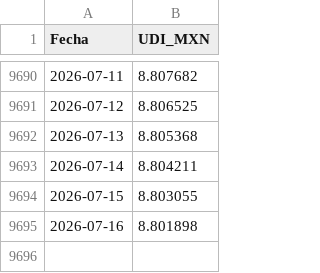
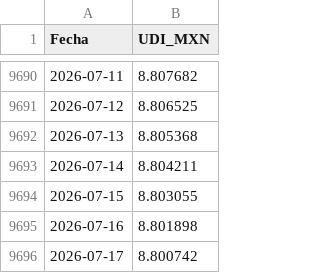
Before and after one commit to lbonjean-code/sovereign-debt-issuance, a CSV file: data/mexico_udi.csv, drawn as a sheet; only a part is shown, gaps mark what is left out.

```diff
--- a/data/mexico_udi.csv
+++ b/data/mexico_udi.csv
@@ -9695 +9695,2 @@
 2026-07-16,8.801898
+2026-07-17,8.800742
```
Also changed, not shown: data/chile_licitaciones.csv, data/mexico_holdings.csv, 1 other file.
